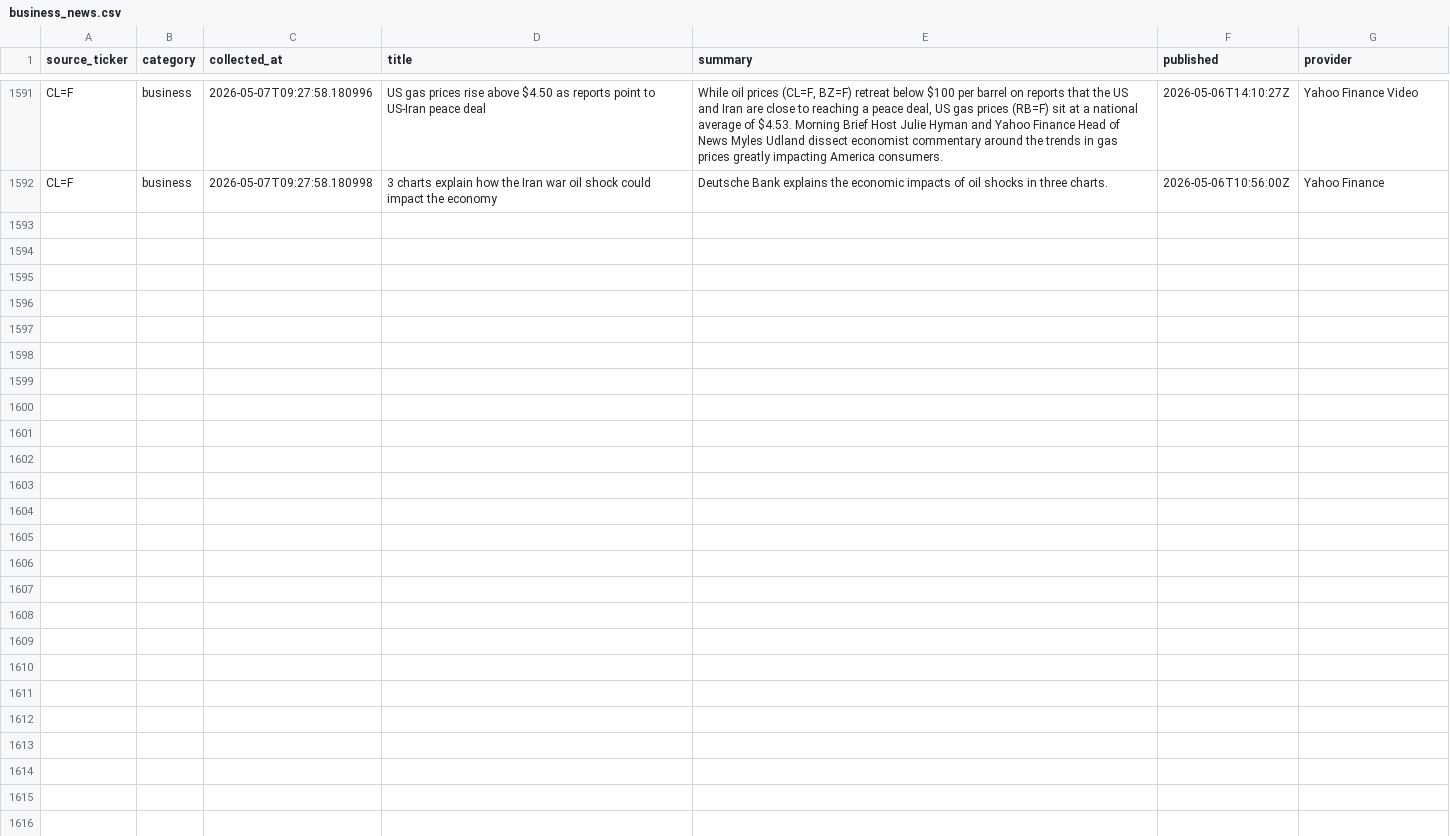
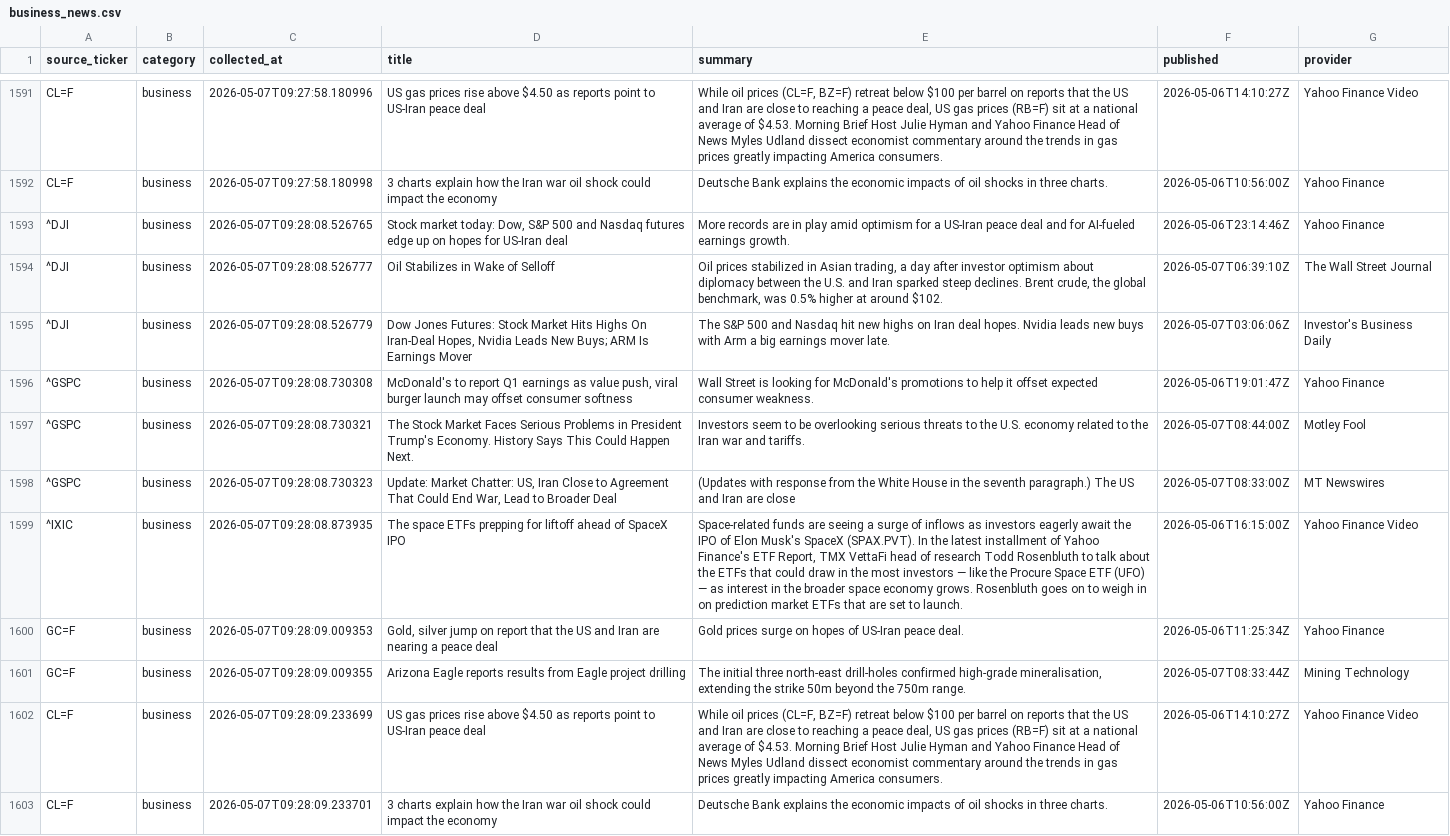
Before and after one commit to ShashwatSahu21/Finity-, a CSV file: datasets/business_news.csv, drawn as a sheet; only a part is shown, gaps mark what is left out; the diff names each change by its address in the sheet, - before the commit and + after, or states it on an @@ line.

Commit message:
data(daily-digest): complete market data collection cycle - Run #10
Final collection run completing the daily data ingestion cycle.

- Full pipeline executed: stock prices -> business news -> investment news
- All CSVs updated: master_dataset.csv, business_news.csv, investment_news.csv
- Daily JSON snapshot finalized: financial_data_2026-05-07.json
- 13 core tickers + 5 business sources + 5 investment sources tracked
- Collection timestamp: 2026-05-07 09:28:10 UTC

Pipeline: scripts/collector.py -> datasets/

```diff
--- a/datasets/business_news.csv
+++ b/datasets/business_news.csv
+row 1593: ^DJI | business | 2026-05-07T09:28:08.526765 | Stock market today: Dow, S&P 500 and Nasdaq futures edge up on hopes for US-Iran deal | More records are in play amid optimism for a US-Iran peace deal and for AI-fueled earnings growth. | 2026-05-06T23:14:46Z | Yahoo Finance
+row 1594: ^DJI | business | 2026-05-07T09:28:08.526777 | Oil Stabilizes in Wake of Selloff | Oil prices stabilized in Asian trading, a day after investor optimism about diplomacy between the U.S. and Iran sparked steep declines. Brent crude, the global benchmark, was 0.5% higher at around $102. | 2026-05-07T06:39:10Z | The Wall Street Journal
+row 1595: ^DJI | business | 2026-05-07T09:28:08.526779 | Dow Jones Futures: Stock Market Hits Highs On Iran-Deal Hopes, Nvidia Leads New Buys; ARM Is Earnings Mover | The S&P 500 and Nasdaq hit new highs on Iran deal hopes. Nvidia leads new buys with Arm a big earnings mover late. | 2026-05-07T03:06:06Z | Investor's Business Daily
+row 1596: ^GSPC | business | 2026-05-07T09:28:08.730308 | McDonald's to report Q1 earnings as value push, viral burger launch may offset consumer softness | Wall Street is looking for McDonald's promotions to help it offset expected consumer weakness. | 2026-05-06T19:01:47Z | Yahoo Finance
+row 1597: ^GSPC | business | 2026-05-07T09:28:08.730321 | The Stock Market Faces Serious Problems in President Trump's Economy. History Says This Could Happen Next. | Investors seem to be overlooking serious threats to the U.S. economy related to the Iran war and tariffs. | 2026-05-07T08:44:00Z | Motley Fool
+row 1598: ^GSPC | business | 2026-05-07T09:28:08.730323 | Update: Market Chatter: US, Iran Close to Agreement That Could End War, Lead to Broader Deal | (Updates with response from the White House in the seventh paragraph.) The US and Iran are close | 2026-05-07T08:33:00Z | MT Newswires
+row 1599: ^IXIC | business | 2026-05-07T09:28:08.873935 | The space ETFs prepping for liftoff ahead of SpaceX IPO | Space-related funds are seeing a surge of inflows as investors eagerly await the IPO of Elon Musk's SpaceX (SPAX.PVT). In the latest installment of Yahoo Finance's ETF Report, TMX VettaFi head of research Todd Rosenbluth to talk about the ETFs that could draw in the most investors — like the Procure Space ETF (UFO) — as interest in the broader space economy grows. Rosenbluth goes on to weigh in on prediction market ETFs that are set to launch. | 2026-05-06T16:15:00Z | Yahoo Finance Video
+row 1600: GC=F | business | 2026-05-07T09:28:09.009353 | Gold, silver jump on report that the US and Iran are nearing a peace deal | Gold prices surge on hopes of US-Iran peace deal. | 2026-05-06T11:25:34Z | Yahoo Finance
+row 1601: GC=F | business | 2026-05-07T09:28:09.009355 | Arizona Eagle reports results from Eagle project drilling | The initial three north-east drill-holes confirmed high-grade mineralisation, extending the strike 50m beyond the 750m range. | 2026-05-07T08:33:44Z | Mining Technology
+row 1602: CL=F | business | 2026-05-07T09:28:09.233699 | US gas prices rise above $4.50 as reports point to US-Iran peace deal | While oil prices (CL=F, BZ=F) retreat below $100 per barrel on reports that the US and Iran are close to reaching a peace deal, US gas prices (RB=F) sit at a national average of $4.53. Morning Brief Host Julie Hyman and Yahoo Finance Head of News Myles Udland dissect economist commentary around the trends in gas prices greatly impacting America consumers. | 2026-05-06T14:10:27Z | Yahoo Finance Video
+row 1603: CL=F | business | 2026-05-07T09:28:09.233701 | 3 charts explain how the Iran war oil shock could impact the economy | Deutsche Bank explains the economic impacts of oil shocks in three charts. | 2026-05-06T10:56:00Z | Yahoo Finance
```
Also changed, not shown: datasets/master_dataset.csv, 2 other files.
